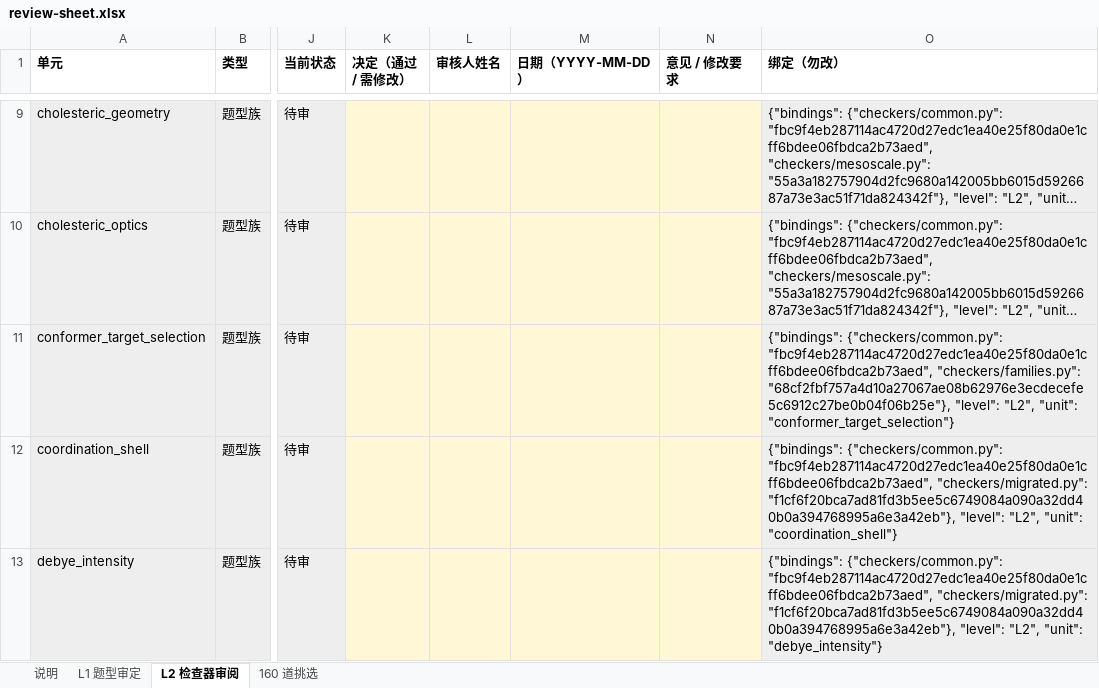
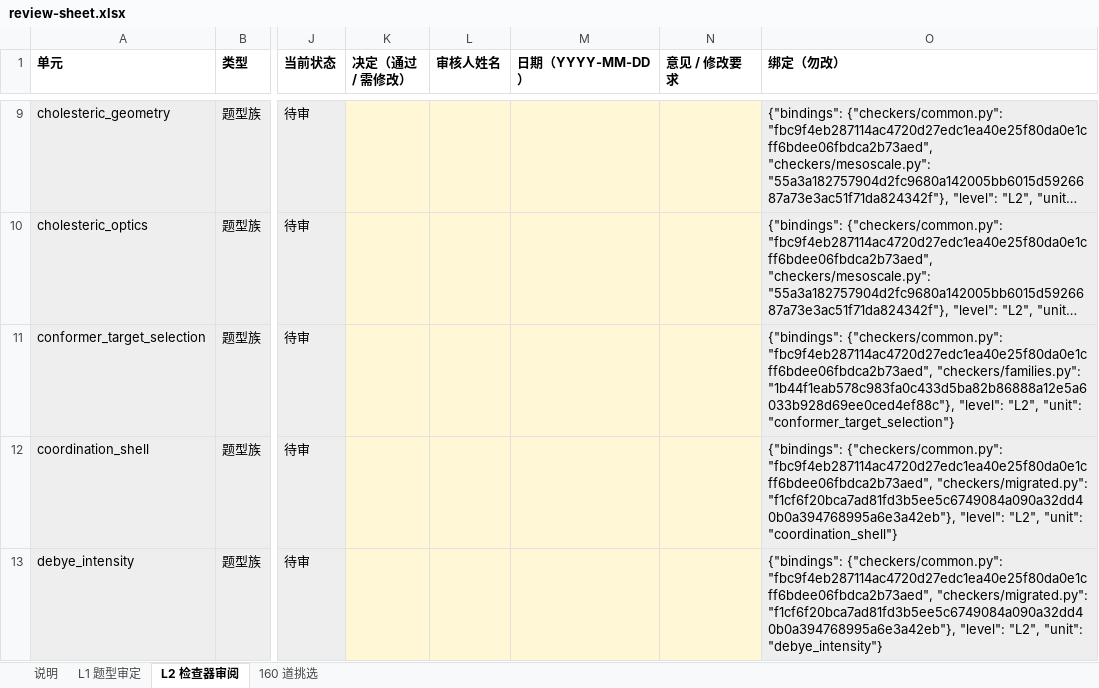
Before and after one commit to K0NG1212/geometry-qa-builder, an Excel workbook: docs/data/review-sheet.xlsx, sheet L2 检查器审阅, drawn as a sheet; only a part is shown, gaps mark what is left out; long unchanged cells end in …; values as stored, in another font and other column widths than the file's, no borders; the diff covers the shown part only; the diff names each change by its address in the sheet, - before the commit and + after, or states it on an @@ line.

```diff
--- a/docs/data/review-sheet.xlsx (sheet L2 检查器审阅)
+++ b/docs/data/review-sheet.xlsx (sheet L2 检查器审阅)
-O11 (绑定（勿改）): …"fbc9f4eb287114ac4720d27edc1ea40e25f80da0e1cff6bdee06fbdca2b73aed", "checkers/families.py": "68cf2fbf757a4d10a27067ae08b62976e3ecdecefe5c6912c27be0b04f06b25e"}, "level": "L2",…
+O11 (绑定（勿改）): …"fbc9f4eb287114ac4720d27edc1ea40e25f80da0e1cff6bdee06fbdca2b73aed", "checkers/families.py": "1b44f1eab578c983fa0c433d5ba82b86888a12e5a6033b928d69ee0ced4ef88c"}, "level": "L2",…
```
Also changed, not shown: 1 added row and 7 edited cells elsewhere in this sheet, sheet 160 道挑选, sheet L1 题型审定, sheet 说明, 45 other files.
